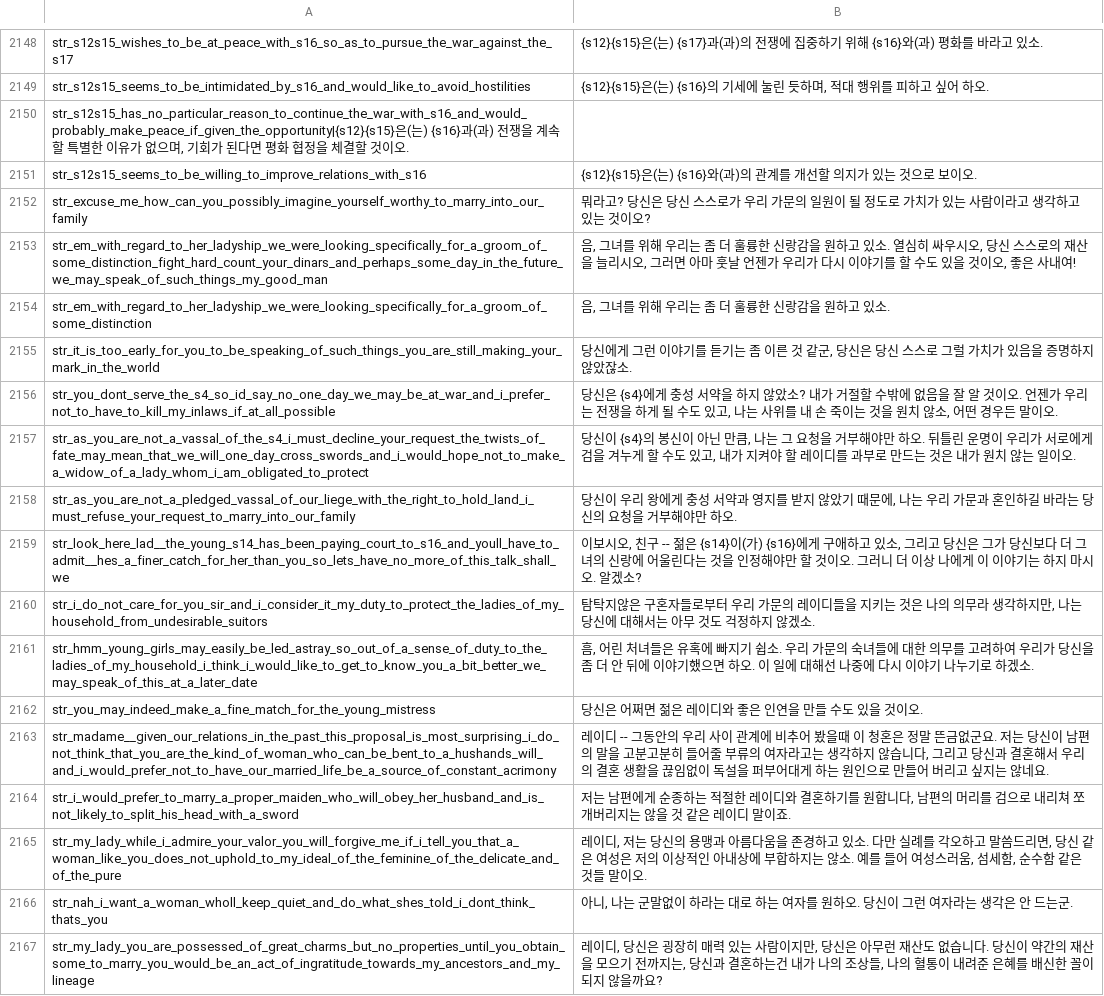
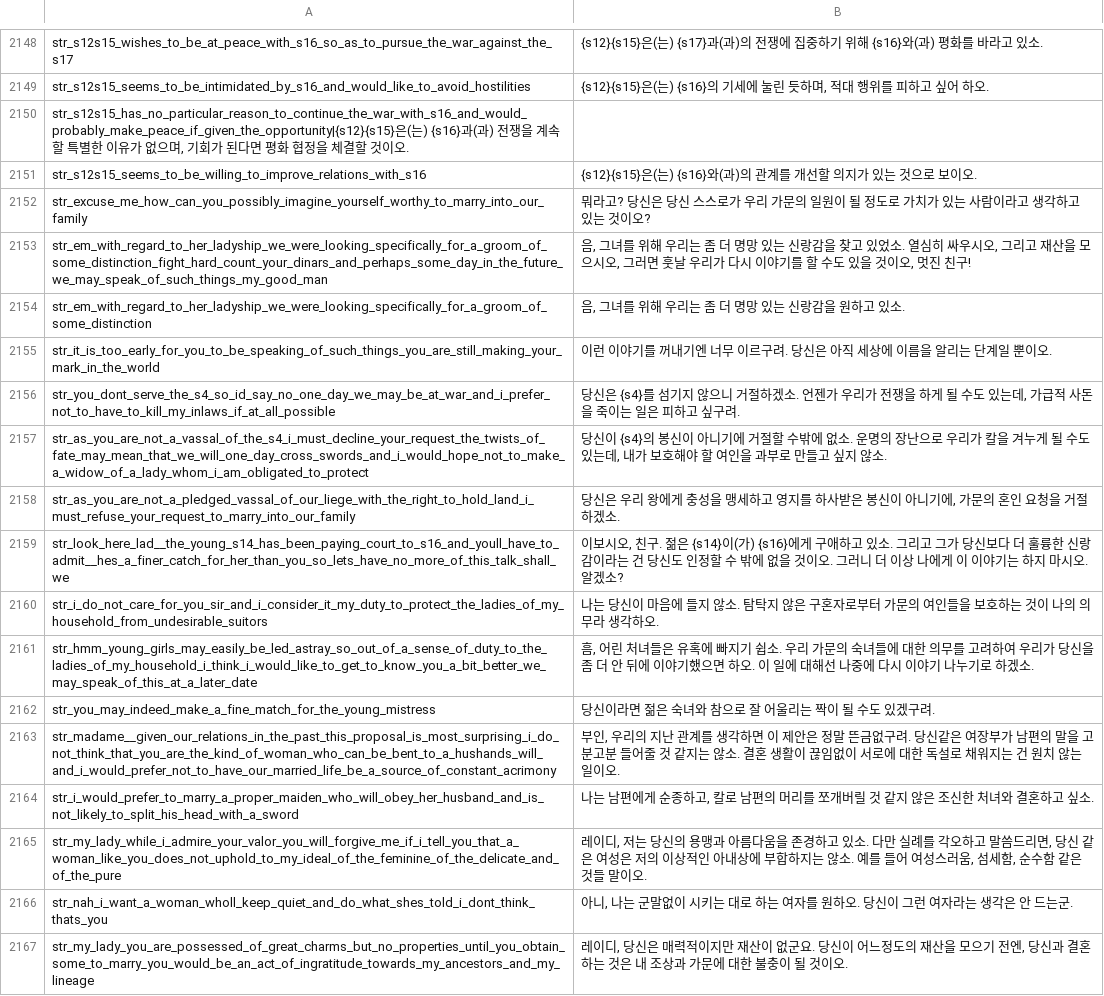
Before and after one commit to 21garam/MB_VikingConquest_R_Korean, a CSV file: languages/en/game_strings.csv, drawn as a sheet; only a part is shown, gaps mark what is left out; the diff covers the shown part only; the diff names each change by its address in the sheet, - before the commit and + after, or states it on an @@ line.

Commit message:
game_strings AI번역 9차
- 2155~2213 번역

```diff
--- a/languages/en/game_strings.csv
+++ b/languages/en/game_strings.csv
-B2153: …좀 더 훌륭한 신랑감을 원하고 있소. 열심히 싸우시오, 당신 스스로의 재산을 늘리시오, 그러면 아마 훗날 언젠가 우리가 다시 이야기를 할 수도 있을 것이오, 좋은 사내여!
+B2153: …좀 더 명망 있는 신랑감을 찾고 있었소. 열심히 싸우시오, 그리고 재산을 모으시오, 그러면 훗날 우리가 다시 이야기를 할 수도 있을 것이오, 멋진 친구!
-B2154: 음, 그녀를 위해 우리는 좀 더 훌륭한 신랑감을 원하고 있소.
+B2154: 음, 그녀를 위해 우리는 좀 더 명망 있는 신랑감을 원하고 있소.
-B2155: 당신에게 그런 이야기를 듣기는 좀 이른 것 같군, 당신은 당신 스스로 그럴 가치가 있음을 증명하지 않았잖소.
+B2155: 이런 이야기를 꺼내기엔 너무 이르구려. 당신은 아직 세상에 이름을 알리는 단계일 뿐이오.
-B2156: …신은 {s4}에게 충성 서약을 하지 않았소? 내가 거절할 수밖에 없음을 잘 알 것이오. 언젠가 우리는 전쟁을 하게 될 수도 있고, 나는 사위를 내 손 죽이는 것을 원치 않소, 어떤 경우든 말이오.
+B2156: …신은 {s4}를 섬기지 않으니 거절하겠소. 언젠가 우리가 전쟁을 하게 될 수도 있는데, 가급적 사돈을 죽이는 일은 피하고 싶구려.
-B2157: …신이 아닌 만큼, 나는 그 요청을 거부해야만 하오. 뒤틀린 운명이 우리가 서로에게 검을 겨누게 할 수도 있고, 내가 지켜야 할 레이디를 과부로 만드는 것은 내가 원치 않는 일이오.
+B2157: …신이 아니기에 거절할 수밖에 없소. 운명의 장난으로 우리가 칼을 겨누게 될 수도 있는데, 내가 보호해야 할 여인을 과부로 만들고 싶지 않소.
-B2158: 당신이 우리 왕에게 충성 서약과 영지를 받지 않았기 때문에, 나는 우리 가문과 혼인하길 바라는 당신의 요청을 거부해야만 하오.
+B2158: 당신은 우리 왕에게 충성을 맹세하고 영지를 하사받은 봉신이 아니기에, 가문의 혼인 요청을 거절하겠소.
-B2159: …오, 친구 -- 젊은 {s14}이(가) {s16}에게 구애하고 있소, 그리고 당신은 그가 당신보다 더 그녀의 신랑에 어울린다는 것을 인정해야만 할 것이오…
+B2159: …오, 친구. 젊은 {s14}이(가) {s16}에게 구애하고 있소. 그리고 그가 당신보다 더 훌륭한 신랑감이라는 건 당신도 인정할 수 밖에 없을 것이오…
-B2160: 탐탁지않은 구혼자들로부터 우리 가문의 레이디들을 지키는 것은 나의 의무라 생각하지만, 나는 당신에 대해서는 아무 것도 걱정하지 않겠소.
+B2160: 나는 당신이 마음에 들지 않소. 탐탁지 않은 구혼자로부터 가문의 여인들을 보호하는 것이 나의 의무라 생각하오.
-B2162: 당신은 어쩌면 젊은 레이디와 좋은 인연을 만들 수도 있을 것이오.
+B2162: 당신이라면 젊은 숙녀와 참으로 잘 어울리는 짝이 될 수도 있겠구려.
-B2163: 레이디 -- 그동안의 우리 사이 관계에 비추어 봤을때 이 청혼은 정말 뜬금없군요. 저는 당신이 남편의 말을 고분고분히 들어줄 부류의 여자라고는 생각하지 않습니다, 그리고 당신과 결혼해서 우리의 결혼 생활을 끊임없이 독설을 퍼부어대게 하는 원인으로 만들어 버리고 싶지는 않네요.
+B2163: 부인, 우리의 지난 관계를 생각하면 이 제안은 정말 뜬금없구려. 당신같은 여장부가 남편의 말을 고분고분 들어줄 것 같지는 않소. 결혼 생활이 끊임없이 서로에 대한 독설로 채워지는 건 원치 않는 일이오.
-B2164: 저는 남편에게 순종하는 적절한 레이디와 결혼하기를 원합니다, 남편의 머리를 검으로 내리쳐 쪼개버리지는 않을 것 같은 레이디 말이죠.
+B2164: 나는 남편에게 순종하고, 칼로 남편의 머리를 쪼개버릴 것 같지 않은 조신한 처녀와 결혼하고 싶소.
-B2166: …말없이 하라는 대로…
+B2166: …말없이 시키는 대로…
-B2167: …당신은 굉장히 매력 있는 사람이지만, 당신은 아무런 재산도 없습니다. 당신이 약간의 재산을 모으기 전까지는, 당신과 결혼하는건 내가 나의 조상들, 나의 혈통이 내려준 은혜를 배신한 꼴이 되지 않을까요?
+B2167: …당신은 매력적이지만 재산이 없군요. 당신이 어느정도의 재산을 모으기 전엔, 당신과 결혼하는 것은 내 조상과 가문에 대한 불충이 될 것이오.
```
Also changed, not shown: 1 added row, 1 removed row and 35 edited cells elsewhere in this file.
